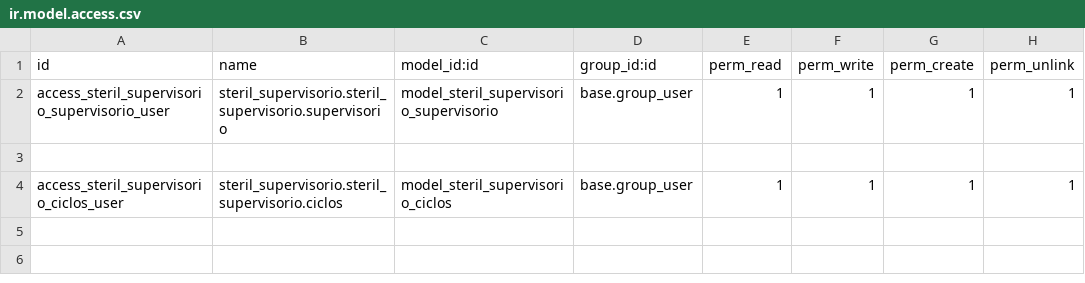
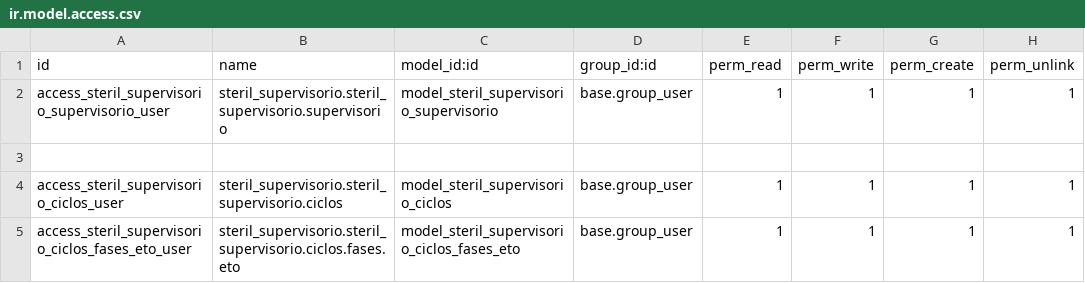
Before and after one commit to afonsorcarvalho/steril_supervisorio, a CSV file: security/ir.model.access.csv, drawn as a sheet.

```diff
--- a/security/ir.model.access.csv
+++ b/security/ir.model.access.csv
@@ -4 +4,2 @@ access_steril_supervisorio_supervisorio_user,steril_supervisorio.steril_supervis
 access_steril_supervisorio_ciclos_user,steril_supervisorio.steril_supervisorio.ciclos,model_steril_supervisorio_ciclos,base.group_user,1,1,1,1
+access_steril_supervisorio_ciclos_fases_eto_user,steril_supervisorio.steril_supervisorio.ciclos.fases.eto,model_steril_supervisorio_ciclos_fases_eto,base.group_user,1,1,1,1
```
Also changed, not shown: 3 other files.
